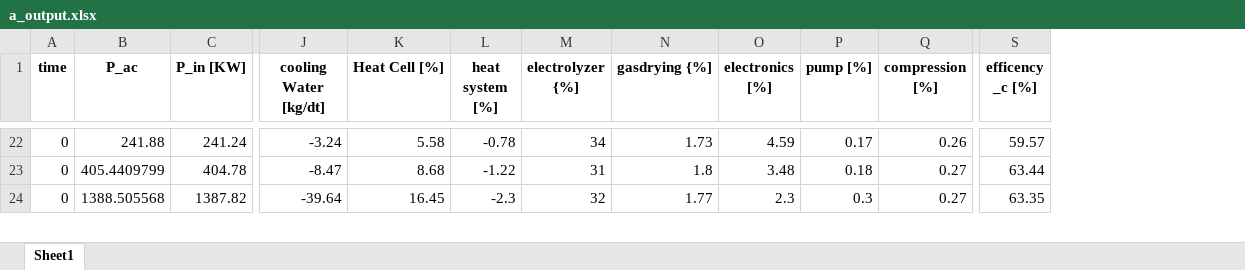
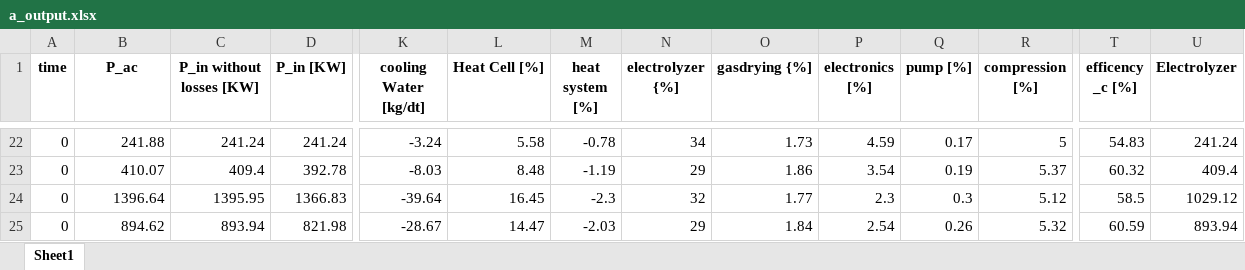
Before and after one commit to lilseigo/vpplib, an Excel workbook: vpplib/a_output.xlsx, sheet Sheet1, drawn as a sheet; only a part is shown, gaps mark what is left out; values as stored, in another font and other column widths than the file's, no borders; addresses are those after the commit; rows hold the shown columns only; the diff covers the shown part only; the diff names each change by its address in the sheet, - before the commit and + after, or states it on an @@ line.

```diff
--- a/vpplib/a_output.xlsx (sheet Sheet1)
+++ b/vpplib/a_output.xlsx (sheet Sheet1)
+column C (P_in without losses [KW]), rows 22-24: 241.24 | 409.4 | 1395.95
+column U (Electrolyzer), rows 22-24: 241.24 | 409.4 | 1029.12
-R22 (compression [%]): 0.26
+R22 (compression [%]): 5
-T22 (efficency _c [%]): 59.57
+T22 (efficency _c [%]): 54.83
-B23 (P_ac): 405.4409799
+B23 (P_ac): 410.07
-D23 (P_in [KW]): 404.78
+D23 (P_in [KW]): 392.78
-K23 (cooling Water [kg/dt]): -8.47
+K23 (cooling Water [kg/dt]): -8.03
-L23 (Heat Cell [%]): 8.68
+L23 (Heat Cell [%]): 8.48
-M23 (heat system [%]): -1.22
+M23 (heat system [%]): -1.19
-N23 (electrolyzer {%]): 31
+N23 (electrolyzer {%]): 29
-O23 (gasdrying {%]): 1.8
+O23 (gasdrying {%]): 1.86
-P23 (electronics [%]): 3.48
+P23 (electronics [%]): 3.54
-Q23 (pump [%]): 0.18
+Q23 (pump [%]): 0.19
-R23 (compression [%]): 0.27
+R23 (compression [%]): 5.37
-T23 (efficency _c [%]): 63.44
+T23 (efficency _c [%]): 60.32
-B24 (P_ac): 1388.505568
+B24 (P_ac): 1396.64
-D24 (P_in [KW]): 1387.82
+D24 (P_in [KW]): 1366.83
-R24 (compression [%]): 0.27
+R24 (compression [%]): 5.12
-T24 (efficency _c [%]): 63.35
+T24 (efficency _c [%]): 58.5
+row 25: 0 | 894.62 | 893.94 | 821.98 | -28.67 | 14.47 | -2.03 | 29 | 1.84 | 2.54 | 0.26 | 5.32 | 60.59 | 893.94
```
Also changed, not shown: 8 added rows, 79 removed rows and 159 edited cells elsewhere in this sheet, 4 other files.
